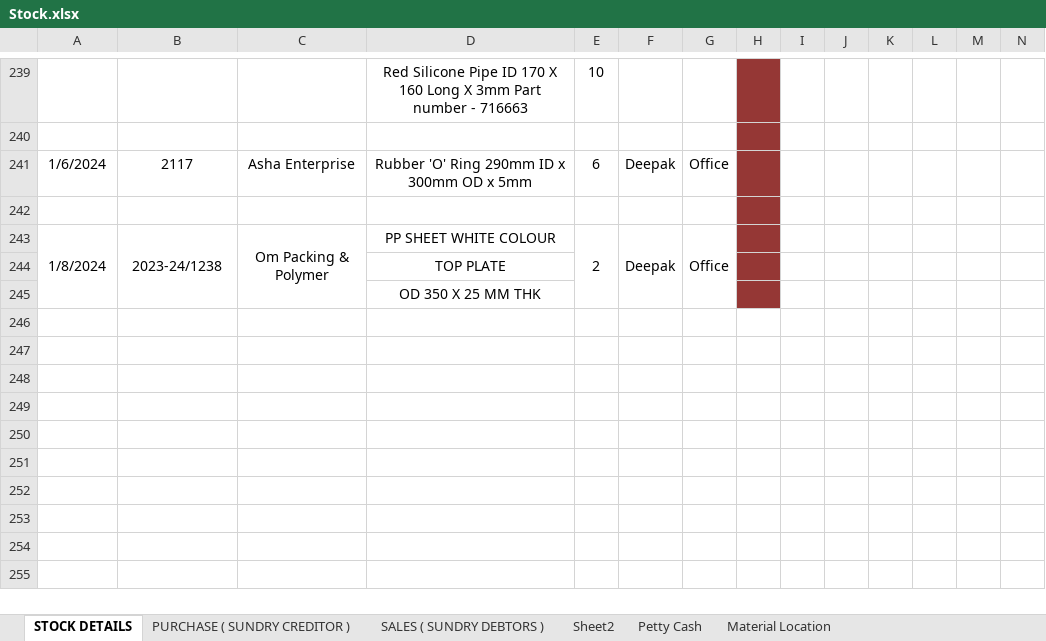
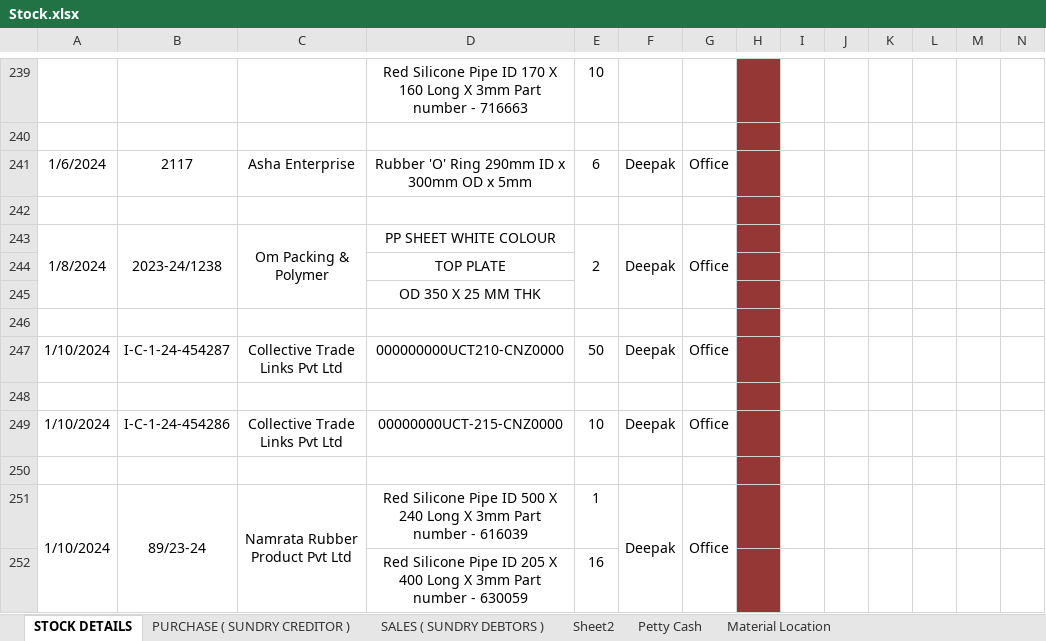
Before and after one commit to JPTechatronics/J-P-Techatronics-2023-2024, an Excel workbook: Stock.xlsx, sheet STOCK DETAILS, drawn as a sheet; only a part is shown, gaps mark what is left out; values as stored, in another font and other column widths than the file's, no borders; rows hold the shown columns only; the diff names each change by its address in the sheet, - before the commit and + after, or states it on an @@ line.

```diff
--- a/Stock.xlsx (sheet STOCK DETAILS)
+++ b/Stock.xlsx (sheet STOCK DETAILS)
+row 246: (empty)
+row 247: 1/10/2024 | I-C-1-24-454287 | Collective Trade Links Pvt Ltd | 000000000UCT210-CNZ0000 | 50 | Deepak | Office
+row 248: (empty)
+row 249: 1/10/2024 | I-C-1-24-454286 | Collective Trade Links Pvt Ltd | 00000000UCT-215-CNZ0000 | 10 | Deepak | Office
+row 250: (empty)
+row 251: 1/10/2024 | 89/23-24 | Namrata Rubber Product Pvt Ltd | Red Silicone Pipe ID 500 X 240 Long X 3mm Part number - 616039 | 1 | Deepak | Office
+row 252:  |  |  | Red Silicone Pipe ID 205 X 400 Long X 3mm Part number - 630059 | 16
```
Also changed, not shown: sheet PURCHASE ( SUNDRY CREDITOR ), sheet Petty Cash, sheet SALES ( SUNDRY DEBTORS ), Attendance.xlsx, Outstandings.xlsx, 1 other file.
